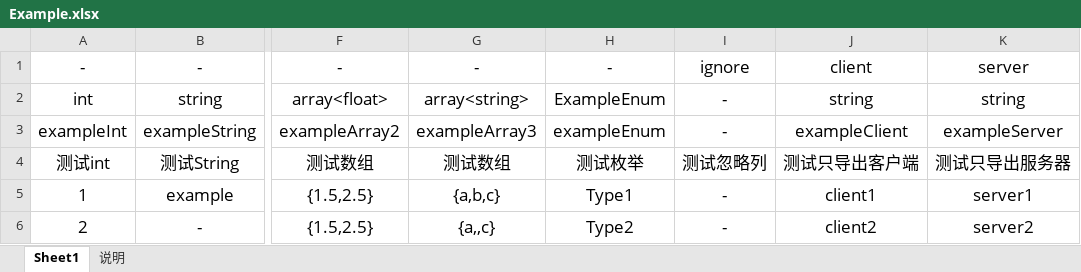
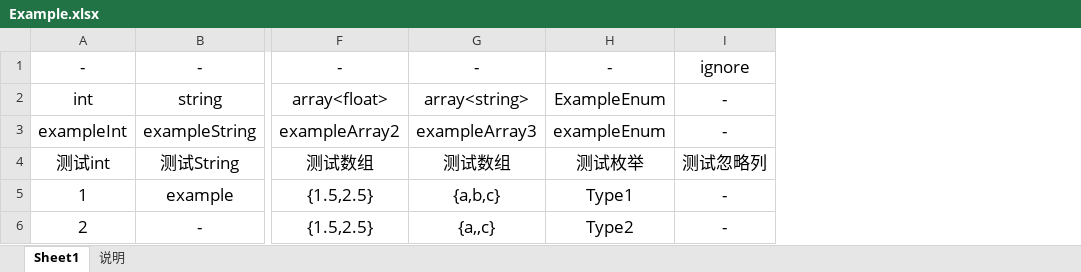
Before and after one commit to git-Jayden/EdgeFramework, an Excel workbook: Excels/xlsx/Example.xlsx, sheet Sheet1, drawn as a sheet; only a part is shown, gaps mark what is left out; values as stored, in another font and other column widths than the file's, no borders; the diff names each change by its address in the sheet, - before the commit and + after, or states it on an @@ line.

Commit message:
Adjustment

```diff
--- a/Excels/xlsx/Example.xlsx (sheet Sheet1)
+++ b/Excels/xlsx/Example.xlsx (sheet Sheet1)
-column J, rows 1-6: client | string | exampleClient | 测试只导出客户端 | client1 | client2
-column K, rows 1-6: server | string | exampleServer | 测试只导出服务器 | server1 | server2
```
